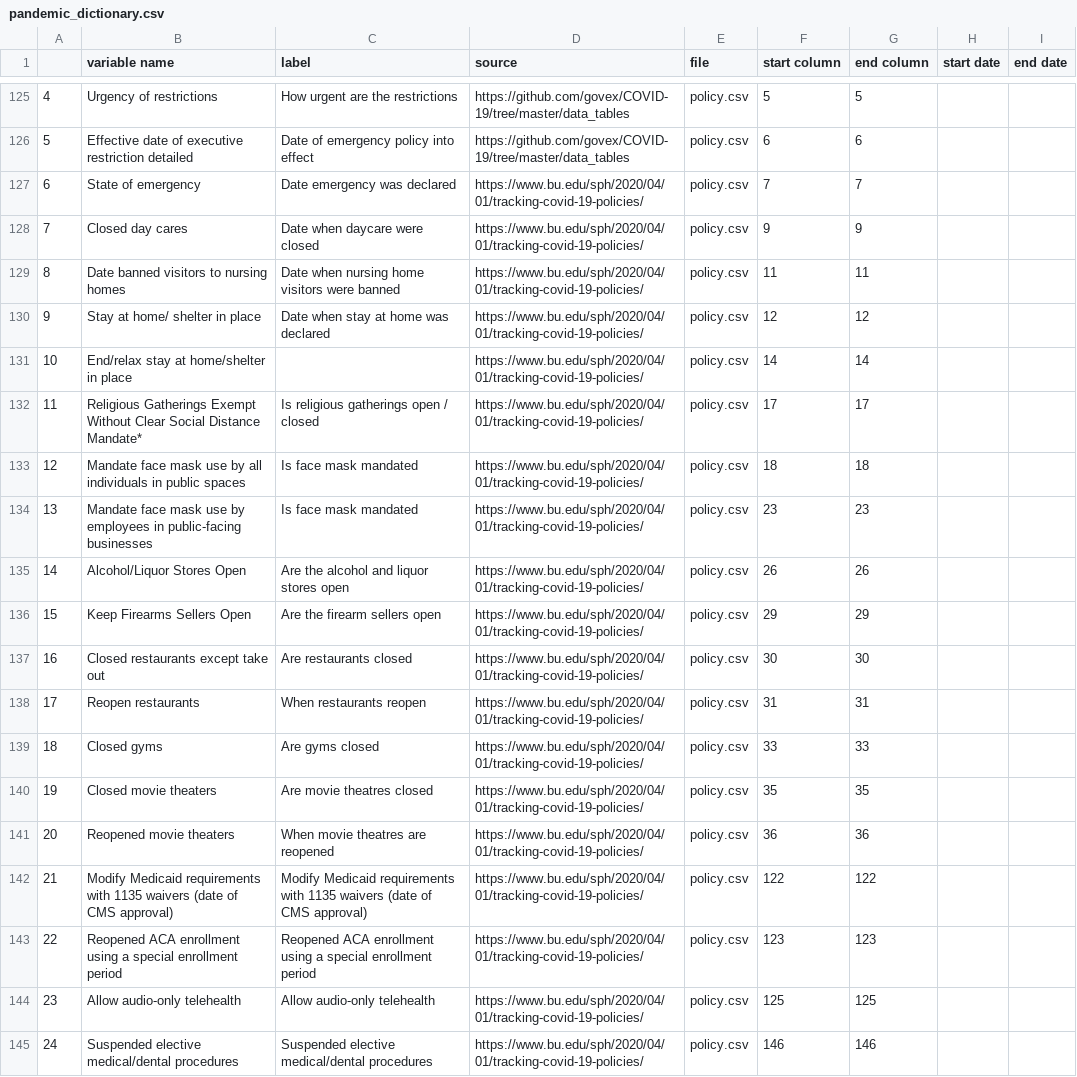
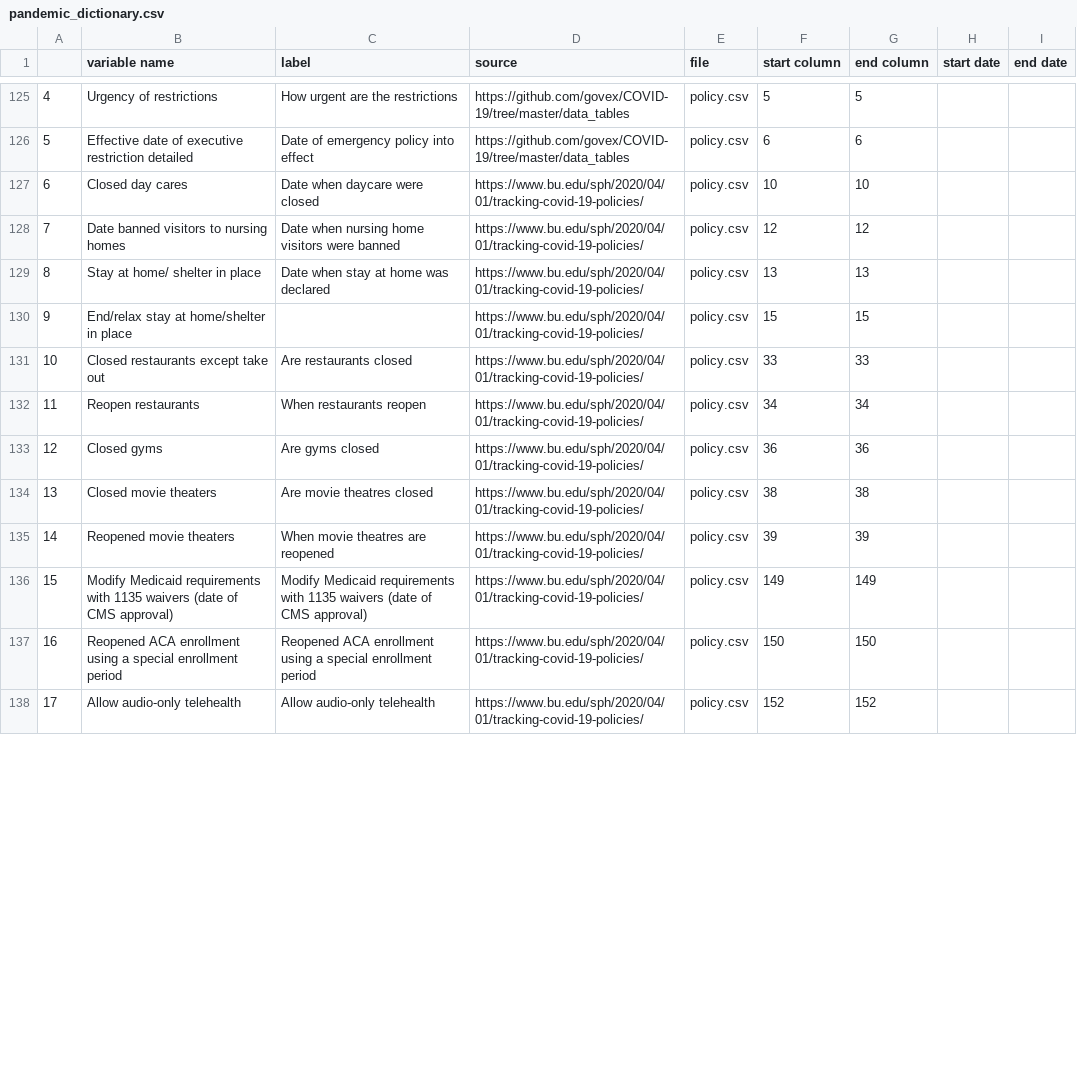
Before and after one commit to hpc-datahub/COVID_DataHub, a CSV file: Pandemic/pandemic_dictionary.csv, drawn as a sheet; only a part is shown, gaps mark what is left out; removed rows and columns are numbered as before the commit, all else as after; the diff covers the shown part only; the diff names each change by its address in the sheet, - before the commit and + after, or states it on an @@ line.

Commit message:
update data dictionary

```diff
--- a/Pandemic/pandemic_dictionary.csv
+++ b/Pandemic/pandemic_dictionary.csv
-row 127: 6 | State of emergency | Date emergency was declared | https://www.bu.edu/sph/2020/04/01/tracking-covid-19-policies/ | policy.csv | 7 | 7
@@ column A renumbered between rows 127 and 166 @@
-F127 (start column): 9
+F127 (start column): 10
-G127 (end column): 9
+G127 (end column): 10
-F128 (start column): 11
+F128 (start column): 12
-G128 (end column): 11
+G128 (end column): 12
-F129 (start column): 12
+F129 (start column): 13
-G129 (end column): 12
+G129 (end column): 13
-F130 (start column): 14
+F130 (start column): 15
-G130 (end column): 14
+G130 (end column): 15
-row 132: 11 | Religious Gatherings Exempt Without Clear Social Distance Mandate* | Is religious gatherings open / closed | https://www.bu.edu/sph/2020/04/01/tracking-covid-19-policies/ | policy.csv | 17 | 17
-row 133: 12 | Mandate face mask use by all individuals in public spaces | Is face mask mandated | https://www.bu.edu/sph/2020/04/01/tracking-covid-19-policies/ | policy.csv | 18 | 18
-row 134: 13 | Mandate face mask use by employees in public-facing businesses | Is face mask mandated | https://www.bu.edu/sph/2020/04/01/tracking-covid-19-policies/ | policy.csv | 23 | 23
-row 135: 14 | Alcohol/Liquor Stores Open | Are the alcohol and liquor stores open | https://www.bu.edu/sph/2020/04/01/tracking-covid-19-policies/ | policy.csv | 26 | 26
-row 136: 15 | Keep Firearms Sellers Open | Are the firearm sellers open | https://www.bu.edu/sph/2020/04/01/tracking-covid-19-policies/ | policy.csv | 29 | 29
-F131 (start column): 30
+F131 (start column): 33
-G131 (end column): 30
+G131 (end column): 33
-F132 (start column): 31
+F132 (start column): 34
-G132 (end column): 31
+G132 (end column): 34
-F133 (start column): 33
+F133 (start column): 36
-G133 (end column): 33
+G133 (end column): 36
-F134 (start column): 35
+F134 (start column): 38
-G134 (end column): 35
+G134 (end column): 38
-F135 (start column): 36
+F135 (start column): 39
-G135 (end column): 36
+G135 (end column): 39
-F136 (start column): 122
+F136 (start column): 149
-G136 (end column): 122
+G136 (end column): 149
-F137 (start column): 123
+F137 (start column): 150
-G137 (end column): 123
+G137 (end column): 150
-F138 (start column): 125
+F138 (start column): 152
-G138 (end column): 125
+G138 (end column): 152
-row 145: 24 | Suspended elective medical/dental procedures | Suspended elective medical/dental procedures | https://www.bu.edu/sph/2020/04/01/tracking-covid-19-policies/ | policy.csv | 146 | 146
```
Also changed, not shown: 4 removed rows and 78 edited cells elsewhere in this file, 1 other file.
